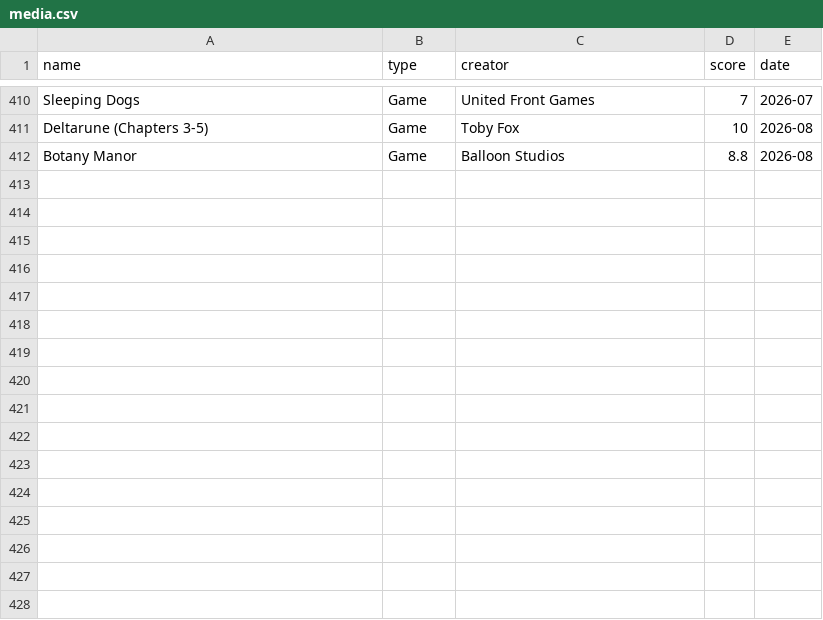
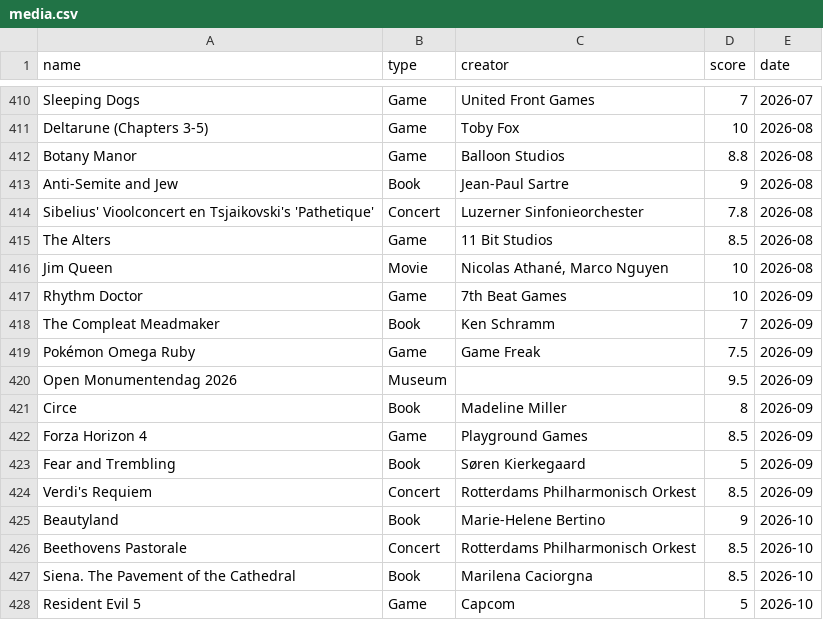
Before and after one commit to frank-wildenburg/frank-wildenburg.github.io, a CSV file: docs/media.csv, drawn as a sheet; only a part is shown, gaps mark what is left out; the diff names each change by its address in the sheet, - before the commit and + after, or states it on an @@ line.

Commit message:
new media, changed front page updates

```diff
--- a/docs/media.csv
+++ b/docs/media.csv
+row 413: Anti-Semite and Jew | Book | Jean-Paul Sartre | 9 | 2026-08
+row 414: Sibelius' Vioolconcert en Tsjaikovski's 'Pathetique' | Concert | Luzerner Sinfonieorchester | 7.8 | 2026-08
+row 415: The Alters | Game | 11 Bit Studios | 8.5 | 2026-08
+row 416: Jim Queen | Movie | Nicolas Athané, Marco Nguyen | 10 | 2026-08
+row 417: Rhythm Doctor | Game | 7th Beat Games | 10 | 2026-09
+row 418: The Compleat Meadmaker | Book | Ken Schramm | 7 | 2026-09
+row 419: Pokémon Omega Ruby | Game | Game Freak | 7.5 | 2026-09
+row 420: Open Monumentendag 2026 | Museum |  | 9.5 | 2026-09
+row 421: Circe | Book | Madeline Miller | 8 | 2026-09
+row 422: Forza Horizon 4 | Game | Playground Games | 8.5 | 2026-09
+row 423: Fear and Trembling | Book | Søren Kierkegaard | 5 | 2026-09
+row 424: Verdi's Requiem | Concert | Rotterdams Philharmonisch Orkest | 8.5 | 2026-09
+row 425: Beautyland | Book | Marie-Helene Bertino | 9 | 2026-10
+row 426: Beethovens Pastorale | Concert | Rotterdams Philharmonisch Orkest | 8.5 | 2026-10
+row 427: Siena. The Pavement of the Cathedral | Book | Marilena Caciorgna | 8.5 | 2026-10
+row 428: Resident Evil 5 | Game | Capcom | 5 | 2026-10
```
Also changed, not shown: 13 other files.
